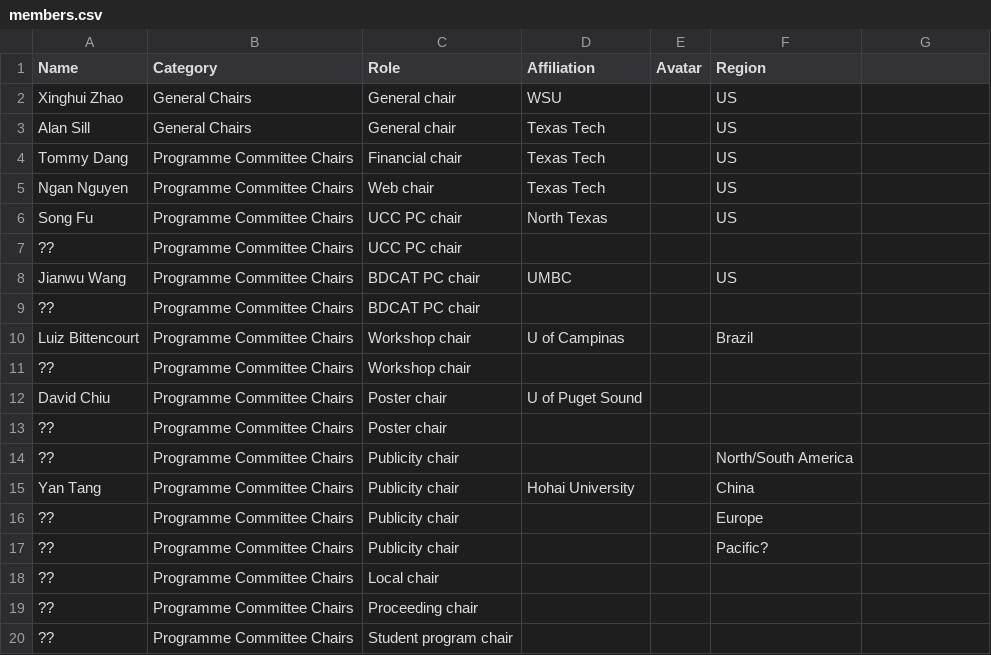
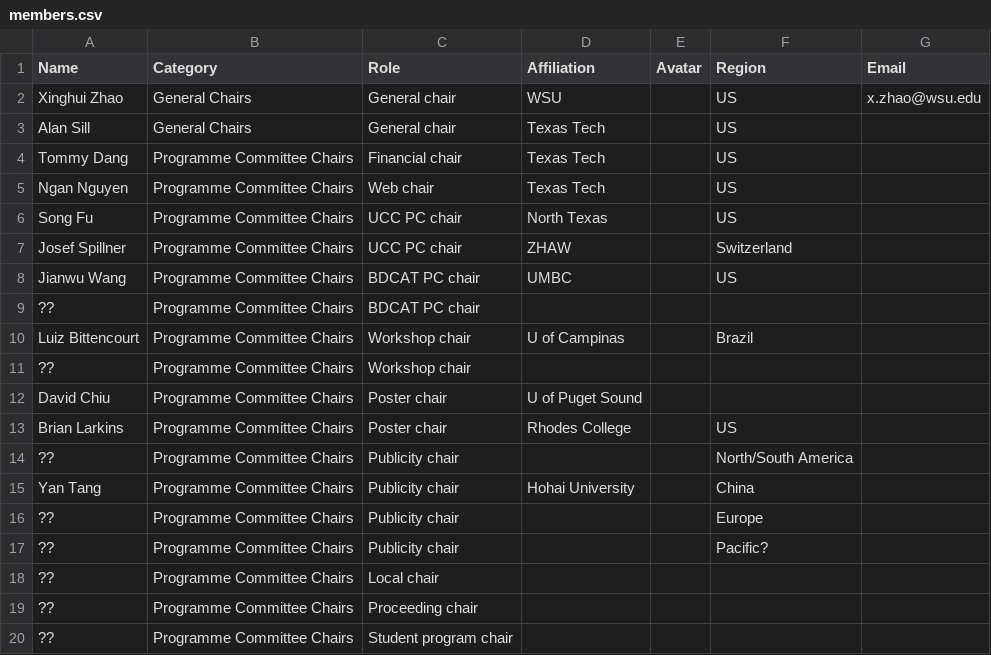
Before and after one commit to nsfcac/UCC2022, a CSV file: src/assets/members.csv, drawn as a sheet; removed rows and columns are numbered as before the commit, all else as after; the diff names each change by its address in the sheet, - before the commit and + after, or states it on an @@ line.

```diff
--- a/src/assets/members.csv
+++ b/src/assets/members.csv
-G1: (empty)
+G1: Email
-G2 (Email): (empty)
+G2 (Email): x.zhao@wsu.edu
-row 7: ?? | Programme Committee Chairs | UCC PC chair
+row 7: Josef Spillner | Programme Committee Chairs | UCC PC chair | ZHAW |  | Switzerland
-row 13: ?? | Programme Committee Chairs | Poster chair
+row 13: Brian Larkins | Programme Committee Chairs | Poster chair | Rhodes College |  | US
```
Also changed, not shown: src/assets/universitys.csv, 6 other files.
